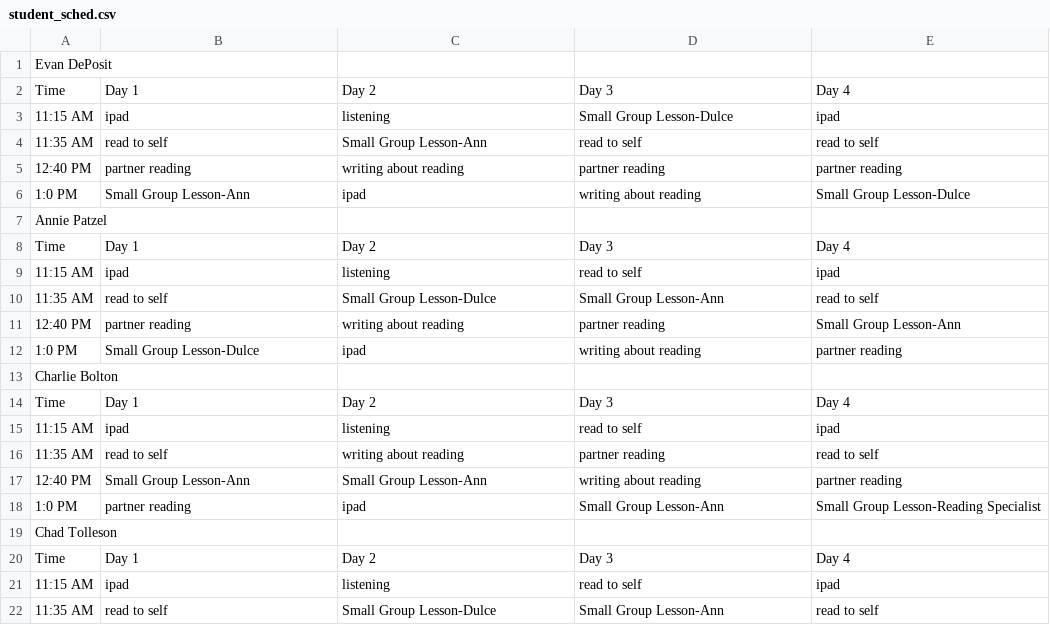
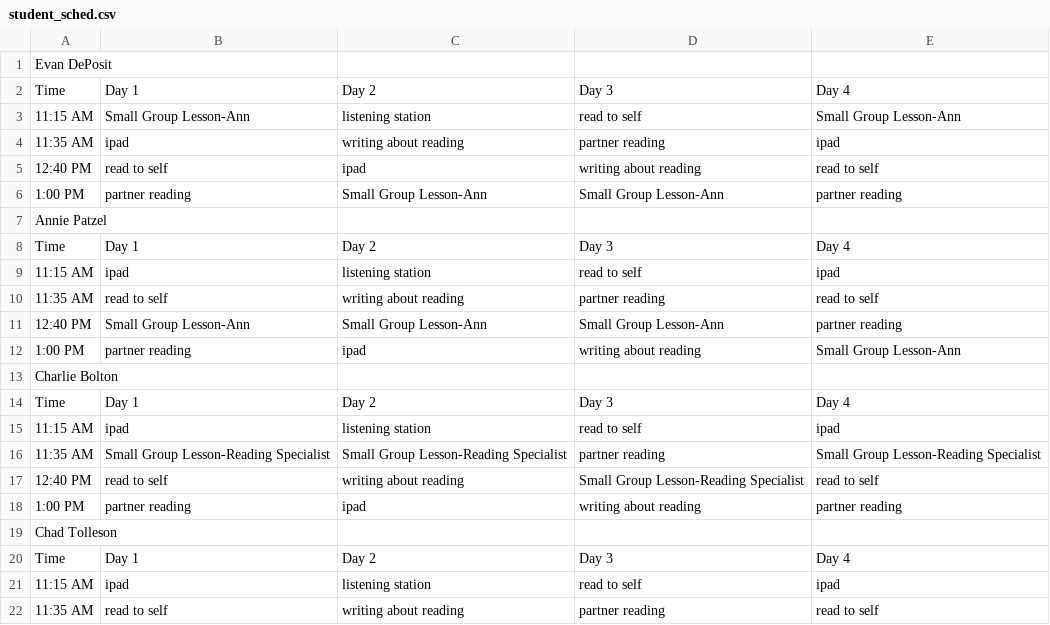
Before and after one commit to ejdeposit/nb_capstone, a CSV file: src/student_sched.csv, drawn as a sheet; only a part is shown; the diff covers the shown part only.

```diff
--- a/src/student_sched.csv
+++ b/src/student_sched.csv
@@ -2,21 +2,21 @@ Evan DePosit
 Time,Day 1,Day 2,Day 3,Day 4
-11:15 AM,ipad,listening,Small Group Lesson-Dulce,ipad
-11:35 AM,read to self,Small Group Lesson-Ann ,read to self,read to self
-12:40 PM,partner reading,writing about reading,partner reading,partner reading
-1:0 PM,Small Group Lesson-Ann ,ipad,writing about reading,Small Group Lesson-Dulce
+11:15 AM,Small Group Lesson-Ann ,listening station,read to self,Small Group Lesson-Ann
+11:35 AM,ipad,writing about reading,partner reading,ipad
+12:40 PM,read to self,ipad,writing about reading,read to self
+1:00 PM,partner reading,Small Group Lesson-Ann ,Small Group Lesson-Ann ,partner reading
 Annie Patzel
 Time,Day 1,Day 2,Day 3,Day 4
-11:15 AM,ipad,listening,read to self,ipad
-11:35 AM,read to self,Small Group Lesson-Dulce,Small Group Lesson-Ann ,read to self
-12:40 PM,partner reading,writing about reading,partner reading,Small Group Lesson-Ann
-1:0 PM,Small Group Lesson-Dulce,ipad,writing about reading,partner reading
+11:15 AM,ipad,listening station,read to self,ipad
+11:35 AM,read to self,writing about reading,partner reading,read to self
+12:40 PM,Small Group Lesson-Ann ,Small Group Lesson-Ann ,Small Group Lesson-Ann ,partner reading
+1:00 PM,partner reading,ipad,writing about reading,Small Group Lesson-Ann
 Charlie Bolton
 Time,Day 1,Day 2,Day 3,Day 4
-11:15 AM,ipad,listening,read to self,ipad
-11:35 AM,read to self,writing about reading,partner reading,read to self
-12:40 PM,Small Group Lesson-Ann ,Small Group Lesson-Ann ,writing about reading,partner reading
-1:0 PM,partner reading,ipad,Small Group Lesson-Ann ,Small Group Lesson-Reading Specialist
+11:15 AM,ipad,listening station,read to self,ipad
+11:35 AM,Small Group Lesson-Reading Specialist,Small Group Lesson-Reading Specialist,partner reading,Small Group Lesson-Reading Specialist
+12:40 PM,read to self,writing about reading,Small Group Lesson-Reading Specialist,read to self
+1:00 PM,partner reading,ipad,writing about reading,partner reading
 Chad Tolleson
 Time,Day 1,Day 2,Day 3,Day 4
-11:15 AM,ipad,listening,read to self,ipad
-11:35 AM,read to self,Small Group Lesson-Dulce,Small Group Lesson-Ann ,read to self
+11:15 AM,ipad,listening station,read to self,ipad
+11:35 AM,read to self,writing about reading,partner reading,read to self
```
Also changed, not shown: 1 added row, 1 removed row and 3 edited cells elsewhere in this file, src/teacher_sched.csv, 24 other files.
